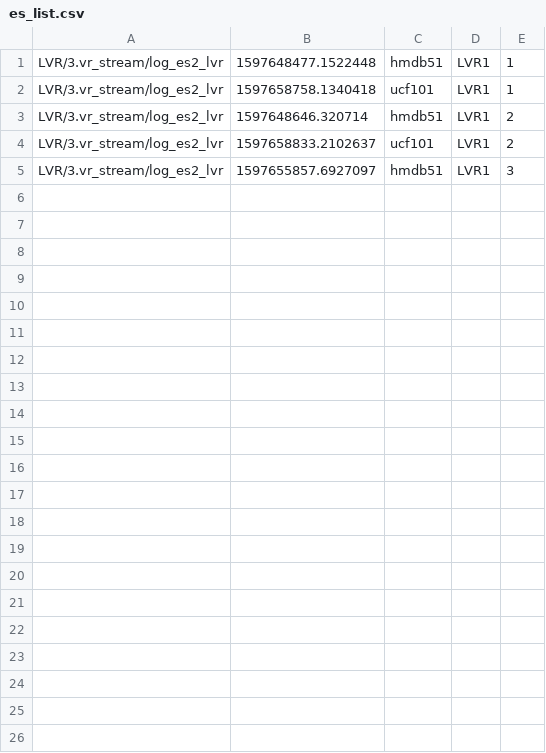
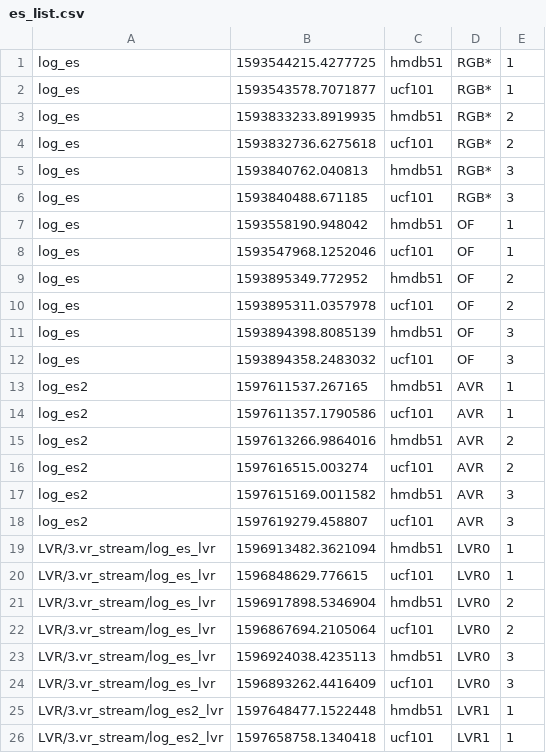
Before and after one commit to helena-maia/multistream_HAR, a CSV file: AVR_earlystop/es_list.csv, drawn as a sheet; only a part is shown; the shorter side is filled out with more unchanged rows; the diff covers the shown part only; the diff names each change by its address in the sheet, - before the commit and + after, or states it on an @@ line.

```diff
--- a/AVR_earlystop/es_list.csv
+++ b/AVR_earlystop/es_list.csv
+row 1: log_es | 1593544215.4277725 | hmdb51 | RGB* | 1
+row 2: log_es | 1593543578.7071877 | ucf101 | RGB* | 1
+row 3: log_es | 1593833233.8919935 | hmdb51 | RGB* | 2
+row 4: log_es | 1593832736.6275618 | ucf101 | RGB* | 2
+row 5: log_es | 1593840762.040813 | hmdb51 | RGB* | 3
+row 6: log_es | 1593840488.671185 | ucf101 | RGB* | 3
+row 7: log_es | 1593558190.948042 | hmdb51 | OF | 1
+row 8: log_es | 1593547968.1252046 | ucf101 | OF | 1
+row 9: log_es | 1593895349.772952 | hmdb51 | OF | 2
+row 10: log_es | 1593895311.0357978 | ucf101 | OF | 2
+row 11: log_es | 1593894398.8085139 | hmdb51 | OF | 3
+row 12: log_es | 1593894358.2483032 | ucf101 | OF | 3
+row 13: log_es2 | 1597611537.267165 | hmdb51 | AVR | 1
+row 14: log_es2 | 1597611357.1790586 | ucf101 | AVR | 1
+row 15: log_es2 | 1597613266.9864016 | hmdb51 | AVR | 2
+row 16: log_es2 | 1597616515.003274 | ucf101 | AVR | 2
+row 17: log_es2 | 1597615169.0011582 | hmdb51 | AVR | 3
+row 18: log_es2 | 1597619279.458807 | ucf101 | AVR | 3
+row 19: LVR/3.vr_stream/log_es_lvr | 1596913482.3621094 | hmdb51 | LVR0 | 1
+row 20: LVR/3.vr_stream/log_es_lvr | 1596848629.776615 | ucf101 | LVR0 | 1
+row 21: LVR/3.vr_stream/log_es_lvr | 1596917898.5346904 | hmdb51 | LVR0 | 2
+row 22: LVR/3.vr_stream/log_es_lvr | 1596867694.2105064 | ucf101 | LVR0 | 2
+row 23: LVR/3.vr_stream/log_es_lvr | 1596924038.4235113 | hmdb51 | LVR0 | 3
+row 24: LVR/3.vr_stream/log_es_lvr | 1596893262.4416409 | ucf101 | LVR0 | 3
```
Also changed, not shown: 7 added rows elsewhere in this file, 1 other file.
